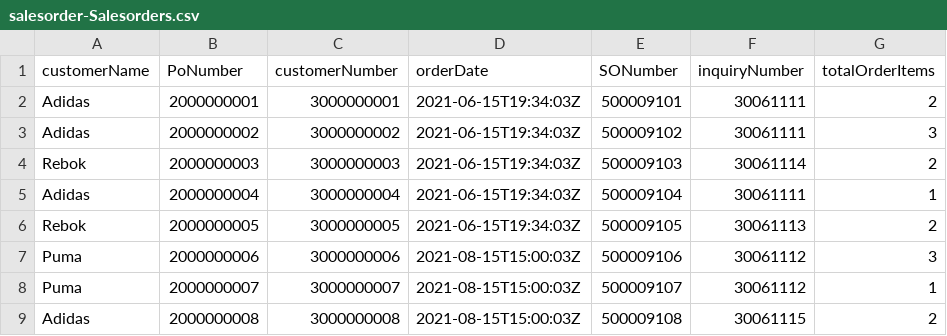
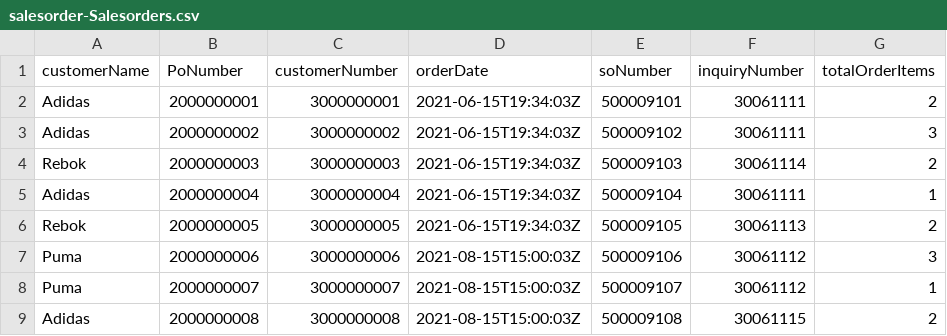
Before and after one commit to Akshitha007/Sales-order, a CSV file: db/data/salesorder-Salesorders.csv, drawn as a sheet.

```diff
--- a/db/data/salesorder-Salesorders.csv
+++ b/db/data/salesorder-Salesorders.csv
@@ -1,2 +1,2 @@
-customerName,PoNumber,customerNumber,orderDate,SONumber,inquiryNumber,totalOrderItems
+customerName,PoNumber,customerNumber,orderDate,soNumber,inquiryNumber,totalOrderItems
 Adidas,2000000001,3000000001,2021-06-15T19:34:03Z,500009101,30061111,2
```
Also changed, not shown: 2 other files.
